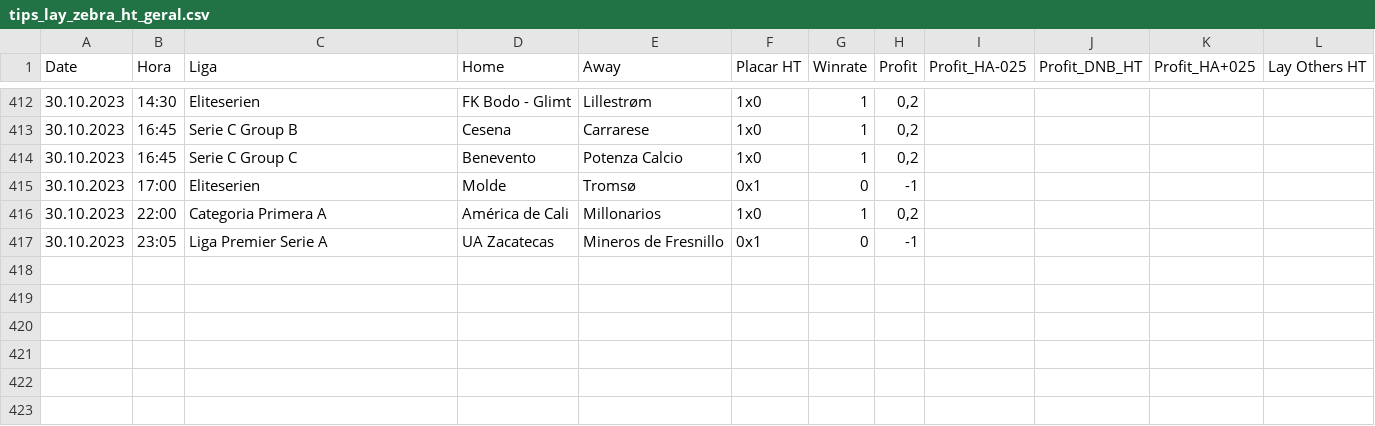
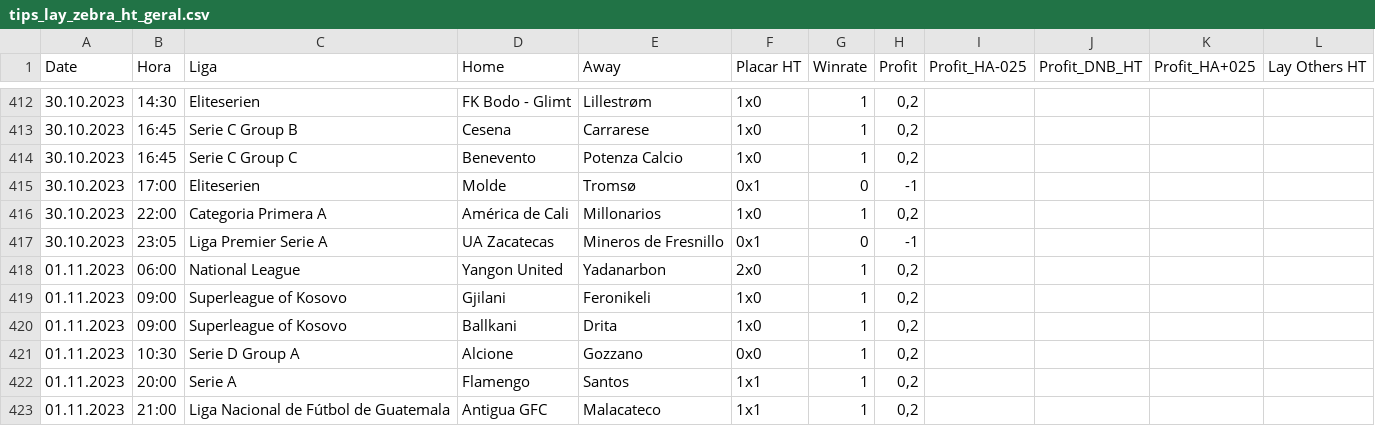
Before and after one commit to scooby75/bdfootball, a CSV file: tips_lay_zebra_ht_geral.csv, drawn as a sheet; only a part is shown, gaps mark what is left out; the diff names each change by its address in the sheet, - before the commit and + after, or states it on an @@ line.

```diff
--- a/tips_lay_zebra_ht_geral.csv
+++ b/tips_lay_zebra_ht_geral.csv
+row 418: 01.11.2023 | 06:00 | National League | Yangon United | Yadanarbon | 2x0 | 1 | 0,2
+row 419: 01.11.2023 | 09:00 | Superleague of Kosovo | Gjilani | Feronikeli | 1x0 | 1 | 0,2
+row 420: 01.11.2023 | 09:00 | Superleague of Kosovo | Ballkani | Drita | 1x0 | 1 | 0,2
+row 421: 01.11.2023 | 10:30 | Serie D Group A | Alcione | Gozzano | 0x0 | 1 | 0,2
+row 422: 01.11.2023 | 20:00 | Serie A | Flamengo | Santos | 1x1 | 1 | 0,2
+row 423: 01.11.2023 | 21:00 | Liga Nacional de Fútbol de Guatemala | Antigua GFC | Malacateco | 1x1 | 1 | 0,2
```
Also changed, not shown: Apostas_HA.csv, Predict.csv, 9 other files.
